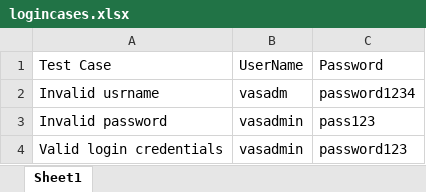
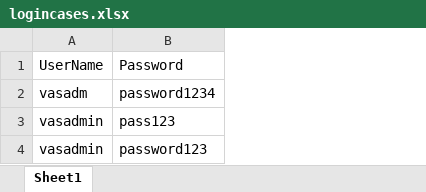
Before and after one commit to mfaisalkhatri/Manual_Testing, an Excel workbook: Templates/logincases.xlsx, sheet Sheet1, drawn as a sheet; values as stored, in another font and other column widths than the file's, no borders; the diff names each change by its address in the sheet, - before the commit and + after, or states it on an @@ line.

Commit message:
column removed.

```diff
--- a/Templates/logincases.xlsx (sheet Sheet1)
+++ b/Templates/logincases.xlsx (sheet Sheet1)
-column A, rows 1-4: Test Case | Invalid usrname | Invalid password | Valid login credentials
```
